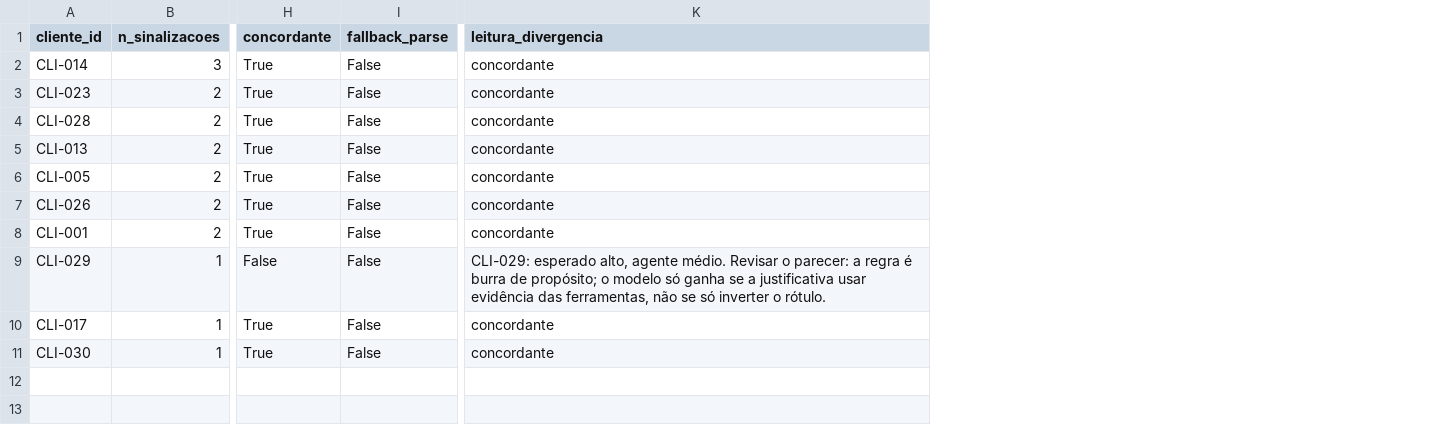
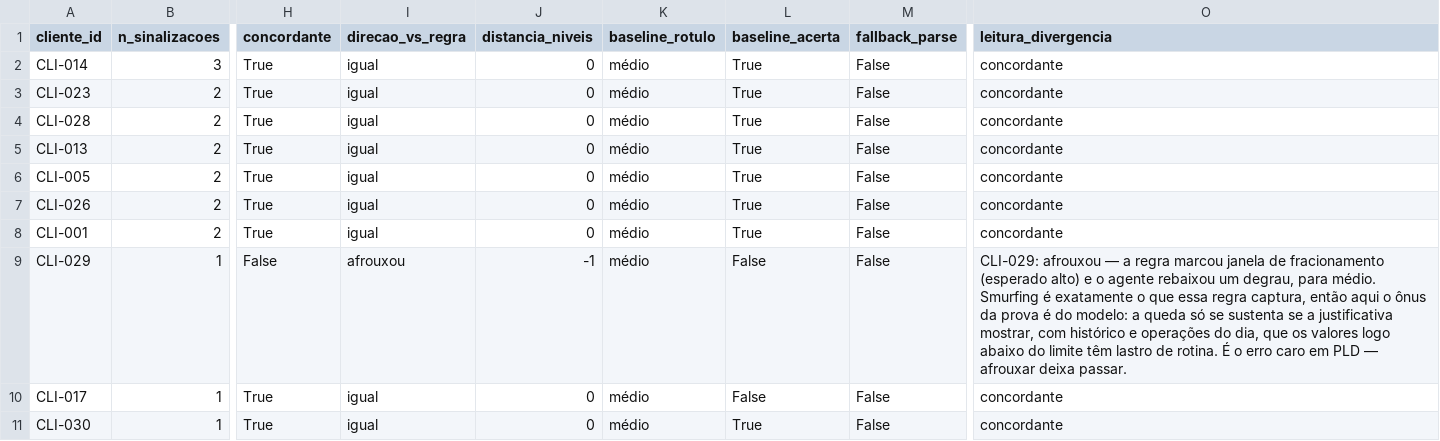
Before and after one commit to brunagai/desafio-ia, a CSV file: outputs/confronto.csv, drawn as a sheet; only a part is shown, gaps mark what is left out; addresses are those after the commit; the diff names each change by its address in the sheet, - before the commit and + after, or states it on an @@ line.

Commit message:
Classifica a direção da divergência e leva o piso para o CSV
O confronto já comparava a taxa do agente com a do melhor agente constante,
mas o número ficava só no JSON e no print, e a classificação das divergências
era texto livre: não dava para filtrar ou contar se o agente tinha endurecido
ou afrouxado o risco frente à regra.

Cada linha passa a carregar direcao_vs_regra (endureceu, afrouxou ou igual) e
distancia_niveis, a distância em degraus na escala baixo < médio < alto. A
distinção importa porque os dois erros têm preços diferentes em PLD: afrouxar
deixa passar, endurecer custa fila de análise. O relatório agrega a contagem
por direção e o texto de cada divergência passa a nomear a direção.

A leitura do fracionamento cobria só o caso de o agente responder baixo, e por
isso o CLI-029, que desceu de alto para médio, caía no texto genérico. O ramo
agora vale para qualquer rebaixamento onde a regra marcou janela.

O piso vai linha a linha em baseline_rotulo e baseline_acerta, o que mantém a
comparação no CSV sem repetir agregado: a taxa do agente constante é
recalculável somando a coluna. O JSON ganha um dicionario_de_campos que
descreve cada um desses campos.

```diff
--- a/outputs/confronto.csv
+++ b/outputs/confronto.csv
+column I (direcao_vs_regra), rows 2-11: igual | igual | igual | igual | igual | igual | igual | afrouxou | igual | igual
+column J (distancia_niveis), rows 2-11: 0 | 0 | 0 | 0 | 0 | 0 | 0 | -1 | 0 | 0
+column K (baseline_rotulo), rows 2-11: all médio
+column L (baseline_acerta), rows 2-11: True | True | True | True | True | True | True | False | False | True
-O9 (leitura_divergencia): CLI-029: esperado alto, agente médio. Revisar o parecer: a regra é burra de propósito; o modelo só ganha se a justificativa usar evidência das ferramentas, não se só inverter o rótulo.
+O9 (leitura_divergencia): CLI-029: afrouxou — a regra marcou janela de fracionamento (esperado alto) e o agente rebaixou um degrau, para médio. Smurfing é exatamente o que essa regra captura, então aqui o ônus da prova é do modelo: a queda só se sustenta se a justificativa mostrar, com histórico e operações do dia, que os valores logo abaixo do limite têm lastro de rotina. É o erro caro em PLD — afrouxar deixa passar.
```
Also changed, not shown: 3 other files.
